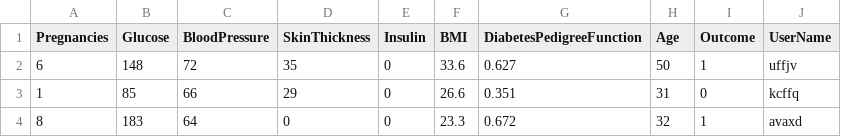
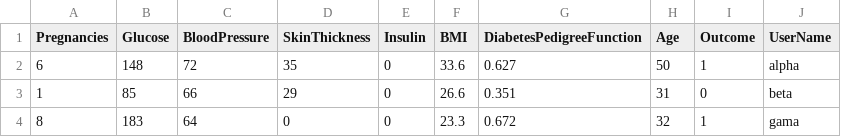
Before and after one commit to pouspo/health-fabric, a CSV file: test-network/dataset_v2.csv, drawn as a sheet.

```diff
--- a/test-network/dataset_v2.csv
+++ b/test-network/dataset_v2.csv
@@ -1,4 +1,4 @@
 Pregnancies,Glucose,BloodPressure,SkinThickness,Insulin,BMI,DiabetesPedigreeFunction,Age,Outcome,UserName
-6,148,72,35,0,33.6,0.627,50,1,uffjv
-1,85,66,29,0,26.6,0.351,31,0,kcffq
-8,183,64,0,0,23.3,0.672,32,1,avaxd
+6,148,72,35,0,33.6,0.627,50,1,alpha
+1,85,66,29,0,26.6,0.351,31,0,beta
+8,183,64,0,0,23.3,0.672,32,1,gama
```
